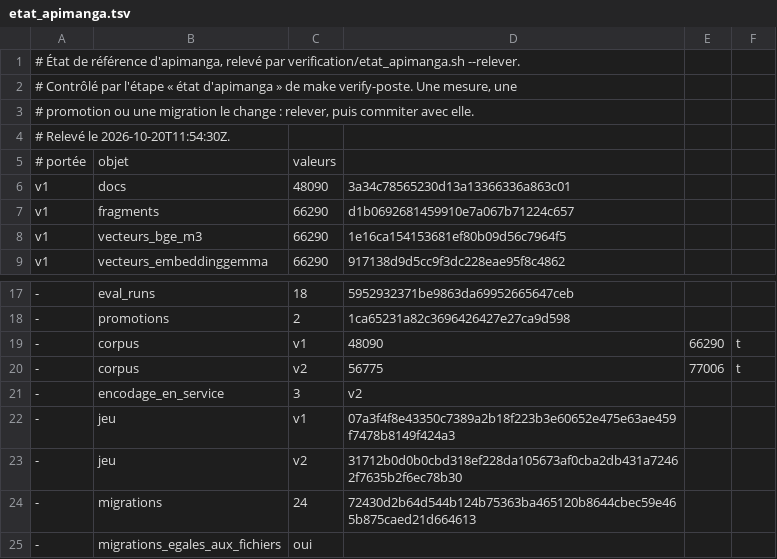
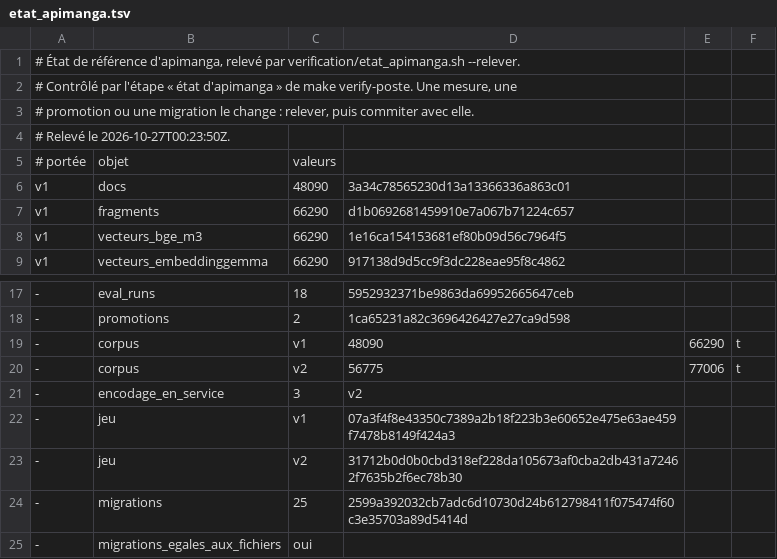
Before and after one commit to TheMaxfly/certification-Dev_IA, a TSV file: verification/etat_apimanga.tsv, drawn as a sheet; only a part is shown, gaps mark what is left out; the diff names each change by its address in the sheet, - before the commit and + after, or states it on an @@ line.

Commit message:
ci(verification): relever l'état de référence d'apimanga, 024 appliquée
- migration 024 (vue manga.v_pseudonymes) appliquée à apimanga après la
  sauvegarde : 25 migrations, 0 en attente ;
- seule la ligne des migrations change (24 → 25) ; empreintes des corpus,
  des mesures, des promotions et jeu v2 inchangés ;
- fidélité du schéma : diff vide.

```diff
--- a/verification/etat_apimanga.tsv
+++ b/verification/etat_apimanga.tsv
-A4: # Relevé le 2026-10-20T11:54:30Z.
+A4: # Relevé le 2026-10-27T00:23:50Z.
-C24: 24
+C24: 25
-D24: 72430d2b64d544b124b75363ba465120b8644cbec59e465b875caed21d664613
+D24: 2599a392032cb7adc6d10730d24b612798411f075474f60c3e35703a89d5414d
```
